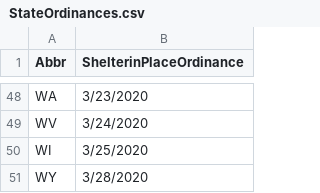
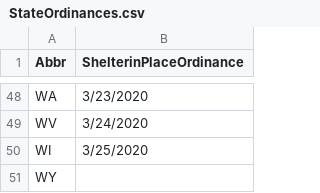
Before and after one commit to angiekl74/Project-2, a CSV file: Resources/StateOrdinances.csv, drawn as a sheet; only a part is shown, gaps mark what is left out.

```diff
--- a/Resources/StateOrdinances.csv
+++ b/Resources/StateOrdinances.csv
@@ -50,2 +50,2 @@ WV,3/24/2020
 WI,3/25/2020
-WY,3/28/2020
+WY,
```
Also changed, not shown: Resources/UpdatedNY.csv, Resources/UpdatedPortland.csv, 16 other files.
